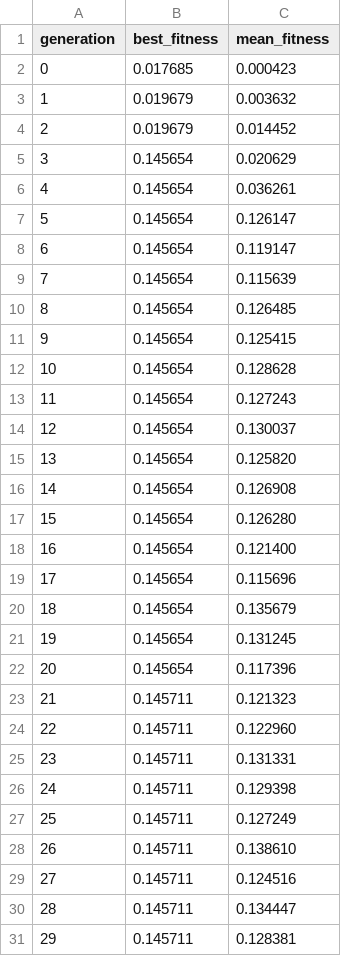
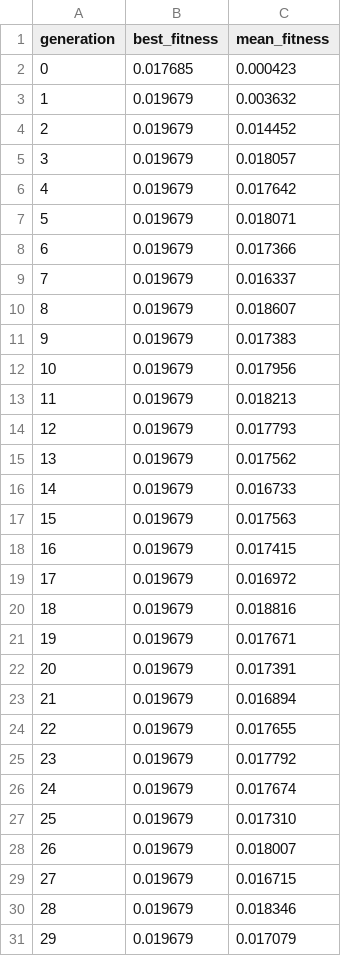
Before and after one commit to schmiereck/rdf_digital_physic, a CSV file: archive/iter_221/results/evolution_summary.csv, drawn as a sheet; only a part is shown; the diff covers the shown part only.

Commit message:
iter_221.11: complete [ok]

```diff
--- a/archive/iter_221/results/evolution_summary.csv
+++ b/archive/iter_221/results/evolution_summary.csv
@@ -4,28 +4,28 @@ generation,best_fitness,mean_fitness
 2,0.019679,0.014452
-3,0.145654,0.020629
-4,0.145654,0.036261
-5,0.145654,0.126147
-6,0.145654,0.119147
-7,0.145654,0.115639
-8,0.145654,0.126485
-9,0.145654,0.125415
-10,0.145654,0.128628
-11,0.145654,0.127243
-12,0.145654,0.130037
-13,0.145654,0.125820
-14,0.145654,0.126908
-15,0.145654,0.126280
-16,0.145654,0.121400
-17,0.145654,0.115696
-18,0.145654,0.135679
-19,0.145654,0.131245
-20,0.145654,0.117396
-21,0.145711,0.121323
-22,0.145711,0.122960
-23,0.145711,0.131331
-24,0.145711,0.129398
-25,0.145711,0.127249
-26,0.145711,0.138610
-27,0.145711,0.124516
-28,0.145711,0.134447
-29,0.145711,0.128381
+3,0.019679,0.018057
+4,0.019679,0.017642
+5,0.019679,0.018071
+6,0.019679,0.017366
+7,0.019679,0.016337
+8,0.019679,0.018607
+9,0.019679,0.017383
+10,0.019679,0.017956
+11,0.019679,0.018213
+12,0.019679,0.017793
+13,0.019679,0.017562
+14,0.019679,0.016733
+15,0.019679,0.017563
+16,0.019679,0.017415
+17,0.019679,0.016972
+18,0.019679,0.018816
+19,0.019679,0.017671
+20,0.019679,0.017391
+21,0.019679,0.016894
+22,0.019679,0.017655
+23,0.019679,0.017792
+24,0.019679,0.017674
+25,0.019679,0.017310
+26,0.019679,0.018007
+27,0.019679,0.016715
+28,0.019679,0.018346
+29,0.019679,0.017079
```
Also changed, not shown: 2 edited cells elsewhere in this file, 4 other files.
